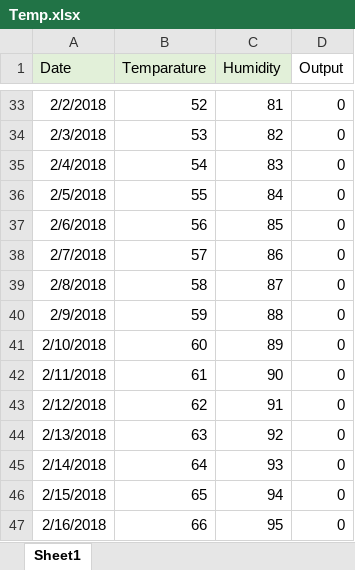
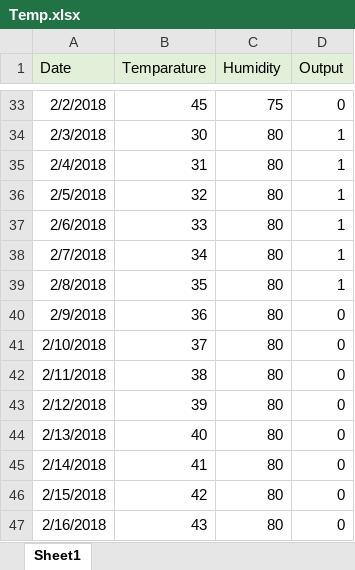
Before and after one commit to ssubhajitt/subdemo, an Excel workbook: Temp.xlsx, sheet Sheet1, drawn as a sheet; only a part is shown, gaps mark what is left out; values as stored, in another font and other column widths than the file's, no borders; the diff covers the shown part only; the diff names each change by its address in the sheet, - before the commit and + after, or states it on an @@ line.

```diff
--- a/Temp.xlsx (sheet Sheet1)
+++ b/Temp.xlsx (sheet Sheet1)
-D1 fill: none
+D1 fill: #E2F0D9
-B33 (Temparature): 52
+B33 (Temparature): 45
-C33 (Humidity): 81
+C33 (Humidity): 75
-B34 (Temparature): 53
+B34 (Temparature): 30
-C34 (Humidity): 82
+C34 (Humidity): 80
-D34:D39 (Output): 0
+D34:D39 (Output): 1
-B35 (Temparature): 54
+B35 (Temparature): 31
-C35 (Humidity): 83
+C35 (Humidity): 80
-B36 (Temparature): 55
+B36 (Temparature): 32
-C36 (Humidity): 84
+C36 (Humidity): 80
-B37 (Temparature): 56
+B37 (Temparature): 33
-C37 (Humidity): 85
+C37 (Humidity): 80
-B38 (Temparature): 57
+B38 (Temparature): 34
-C38 (Humidity): 86
+C38 (Humidity): 80
-B39 (Temparature): 58
+B39 (Temparature): 35
-C39 (Humidity): 87
+C39 (Humidity): 80
-B40 (Temparature): 59
+B40 (Temparature): 36
-C40 (Humidity): 88
+C40 (Humidity): 80
-B41 (Temparature): 60
+B41 (Temparature): 37
-C41 (Humidity): 89
+C41 (Humidity): 80
-B42 (Temparature): 61
+B42 (Temparature): 38
-C42 (Humidity): 90
+C42 (Humidity): 80
-B43 (Temparature): 62
+B43 (Temparature): 39
-C43 (Humidity): 91
+C43 (Humidity): 80
-B44 (Temparature): 63
+B44 (Temparature): 40
-C44 (Humidity): 92
+C44 (Humidity): 80
-B45 (Temparature): 64
+B45 (Temparature): 41
-C45 (Humidity): 93
+C45 (Humidity): 80
-B46 (Temparature): 65
+B46 (Temparature): 42
-C46 (Humidity): 94
+C46 (Humidity): 80
-B47 (Temparature): 66
+B47 (Temparature): 43
-C47 (Humidity): 95
+C47 (Humidity): 80
```
Also changed, not shown: 71 removed rows and 78 edited cells elsewhere in this sheet.
